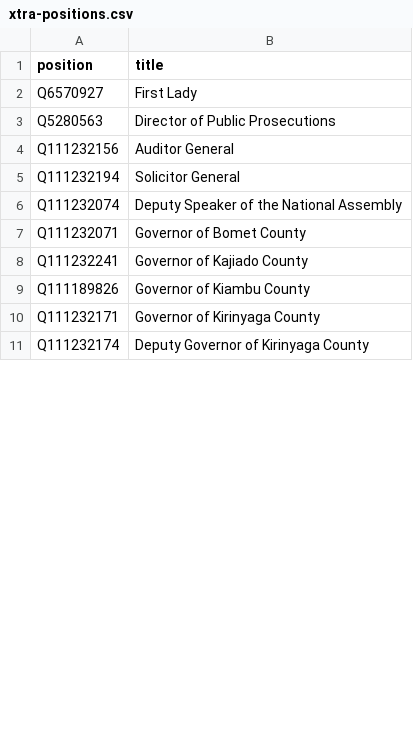
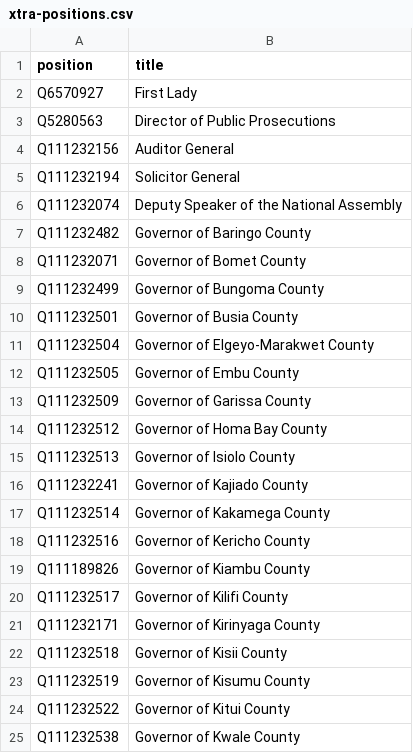
Before and after one commit to every-politician-scrapers/kenya, a CSV file: wikidata/xtra-positions.csv, drawn as a sheet; only a part is shown; the shorter side is filled out with more unchanged rows; the diff covers the shown part only; the diff names each change by its address in the sheet, - before the commit and + after, or states it on an @@ line.

Commit message:
compare enwiki County Governors

```diff
--- a/wikidata/xtra-positions.csv
+++ b/wikidata/xtra-positions.csv
+row 7: Q111232482 | Governor of Baringo County
+row 9: Q111232499 | Governor of Bungoma County
+row 10: Q111232501 | Governor of Busia County
+row 11: Q111232504 | Governor of Elgeyo-Marakwet County
+row 12: Q111232505 | Governor of Embu County
+row 13: Q111232509 | Governor of Garissa County
+row 14: Q111232512 | Governor of Homa Bay County
+row 15: Q111232513 | Governor of Isiolo County
+row 17: Q111232514 | Governor of Kakamega County
+row 18: Q111232516 | Governor of Kericho County
+row 20: Q111232517 | Governor of Kilifi County
+row 22: Q111232518 | Governor of Kisii County
+row 23: Q111232519 | Governor of Kisumu County
+row 24: Q111232522 | Governor of Kitui County
+row 25: Q111232538 | Governor of Kwale County
```
Also changed, not shown: 28 added rows and 1 moved row elsewhere in this file, 8 other files.
